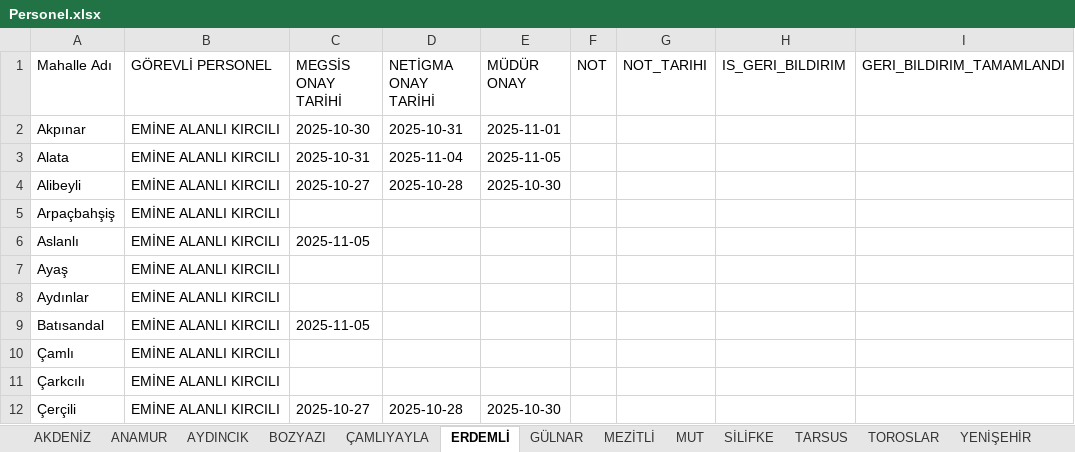
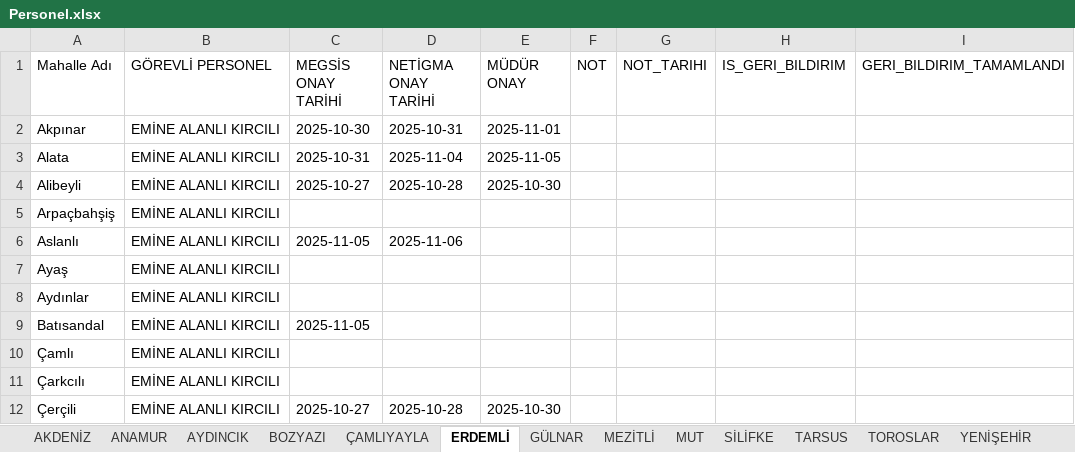
Before and after one commit to gokhangeo/mersin-th, an Excel workbook: Personel.xlsx, sheet ERDEMLİ, drawn as a sheet; only a part is shown; values as stored, in another font and other column widths than the file's, no borders; the diff names each change by its address in the sheet, - before the commit and + after, or states it on an @@ line.

Commit message:
[THA Sistemi] Veri Güncelleme

```diff
--- a/Personel.xlsx (sheet ERDEMLİ)
+++ b/Personel.xlsx (sheet ERDEMLİ)
-D6 (NETİGMA ONAY TARİHİ): (empty)
+D6 (NETİGMA ONAY TARİHİ): 2025-11-06
```
